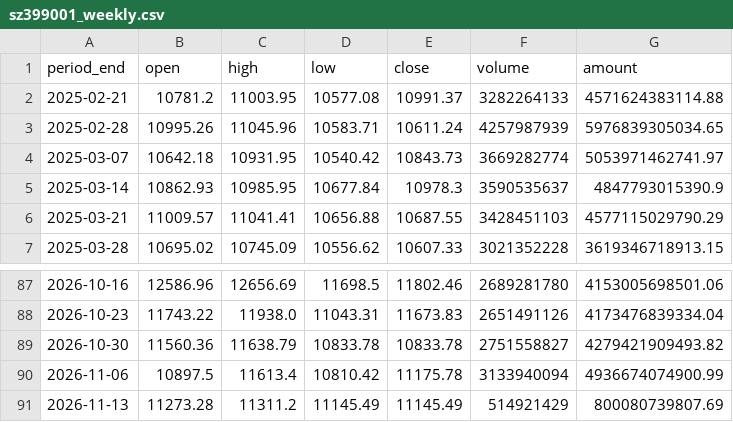
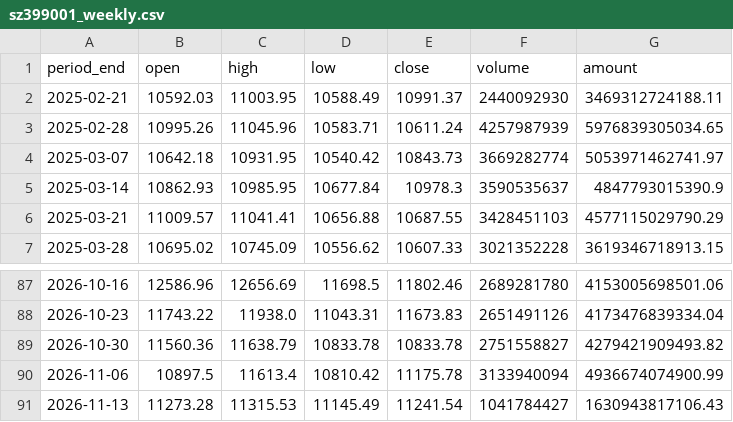
Before and after one commit to lwmusic787/a-share-market-data, a CSV file: a-share-market-data_可上传仓库文件/data/sz399001_weekly.csv, drawn as a sheet; only a part is shown, gaps mark what is left out.

```diff
--- a/a-share-market-data_可上传仓库文件/data/sz399001_weekly.csv
+++ b/a-share-market-data_可上传仓库文件/data/sz399001_weekly.csv
@@ -1,3 +1,3 @@
 period_end,open,high,low,close,volume,amount
-2025-02-21,10781.2,11003.95,10577.08,10991.37,3282264133,4571624383114.88
+2025-02-21,10592.03,11003.95,10588.49,10991.37,2440092930,3469312724188.11
 2025-02-28,10995.26,11045.96,10583.71,10611.24,4257987939,5976839305034.65
@@ -90,2 +90,2 @@
 2026-11-06,10897.5,11613.4,10810.42,11175.78,3133940094,4936674074900.99
-2026-11-13,11273.28,11311.2,11145.49,11145.49,514921429,800080739807.69
+2026-11-13,11273.28,11315.53,11145.49,11241.54,1041784427,1630943817106.43
```
Also changed, not shown: a-share-market-data_可上传仓库文件/data/sh000001_indicators.csv, a-share-market-data_可上传仓库文件/data/sh000001_weekly.csv, 22 other files.
